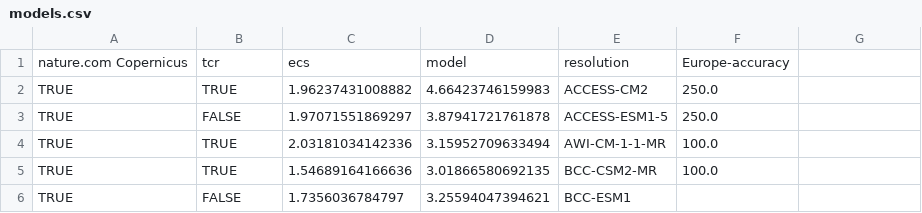
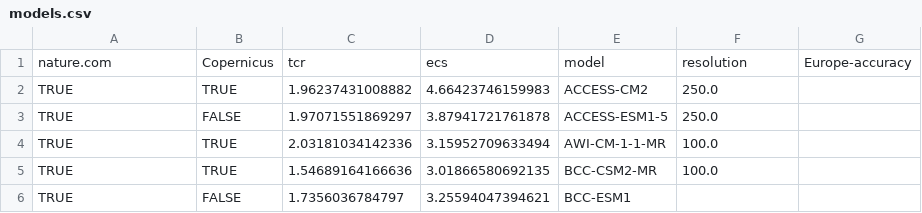
Before and after one commit to myneur/ClimateChangeViz, a CSV file: metadata/models.csv, drawn as a sheet; only a part is shown; removed rows and columns are numbered as before the commit, all else as after; the diff names each change by its address in the sheet, - before the commit and + after, or states it on an @@ line.

```diff
--- a/metadata/models.csv
+++ b/metadata/models.csv
-row 1: nature.com Copernicus | tcr | ecs | model | resolution | Europe-accuracy
+row 1: nature.com | Copernicus | tcr | ecs | model | resolution | Europe-accuracy
```
Also changed, not shown: 5 other files.
